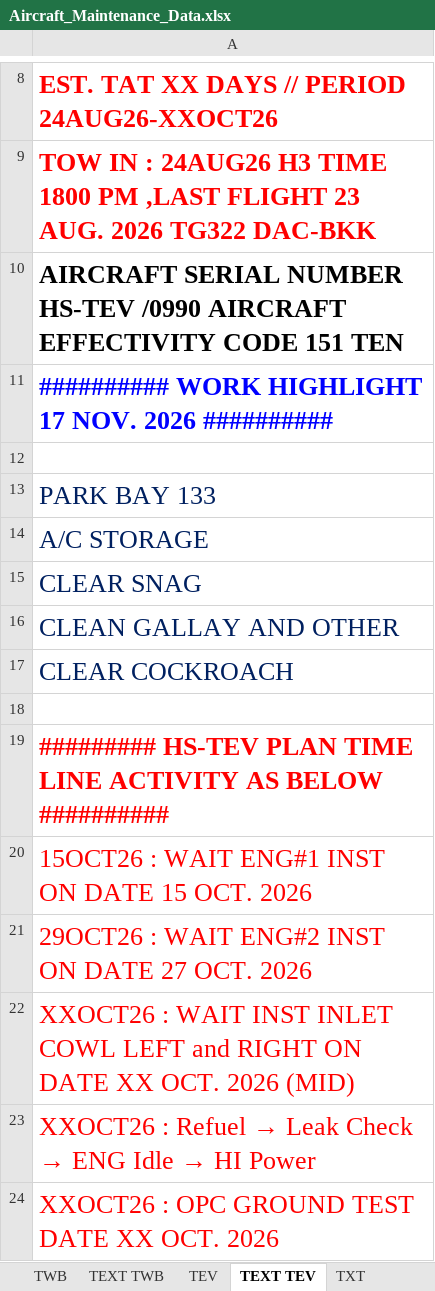
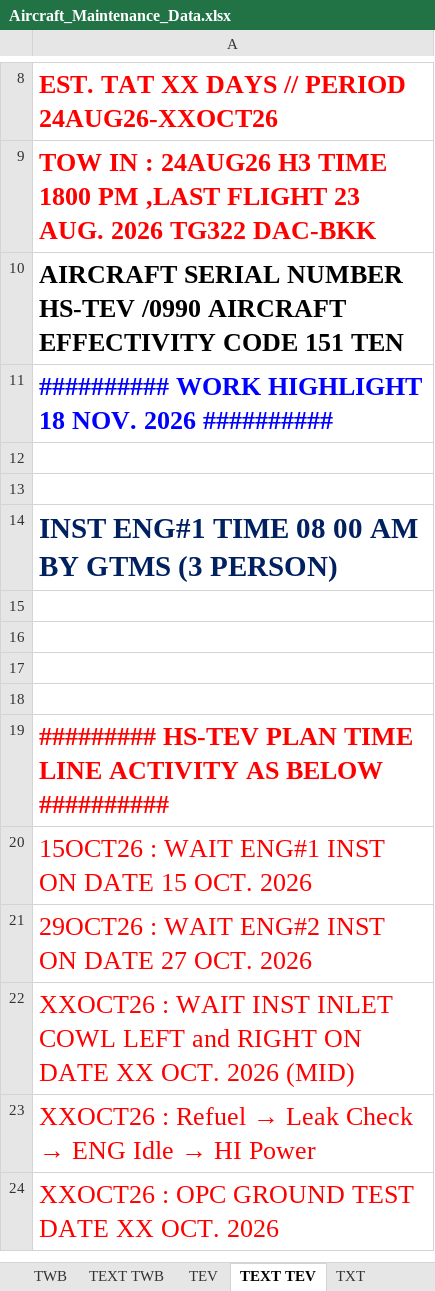
Before and after one commit to Huan289100/aircraft-maintenance-dashboard, an Excel workbook: Aircraft_Maintenance_Data.xlsx, sheet TEXT TEV, drawn as a sheet; only a part is shown, gaps mark what is left out; values as stored, in another font and other column widths than the file's, no borders; the diff names each change by its address in the sheet, - before the commit and + after, or states it on an @@ line.

```diff
--- a/Aircraft_Maintenance_Data.xlsx (sheet TEXT TEV)
+++ b/Aircraft_Maintenance_Data.xlsx (sheet TEXT TEV)
-A11: …WORK HIGHLIGHT 17 NOV. 2026…
+A11: …WORK HIGHLIGHT 18 NOV. 2026…
-A13: PARK BAY 133
+A13: (empty)
-A14: A/C STORAGE
+A14: INST ENG#1 TIME 08 00 AM BY GTMS (3 PERSON)
-A14 bold: off
+A14 bold: on, text size: larger
-A15: CLEAR SNAG
+A15: (empty)
-A16: CLEAN GALLAY AND OTHER
+A16: (empty)
-A17: CLEAR COCKROACH
+A17: (empty)
```
Also changed, not shown: sheet TWB, sheet TXT, sheet TEXT TWB, sheet TEXT TXT, charts or pictures.
